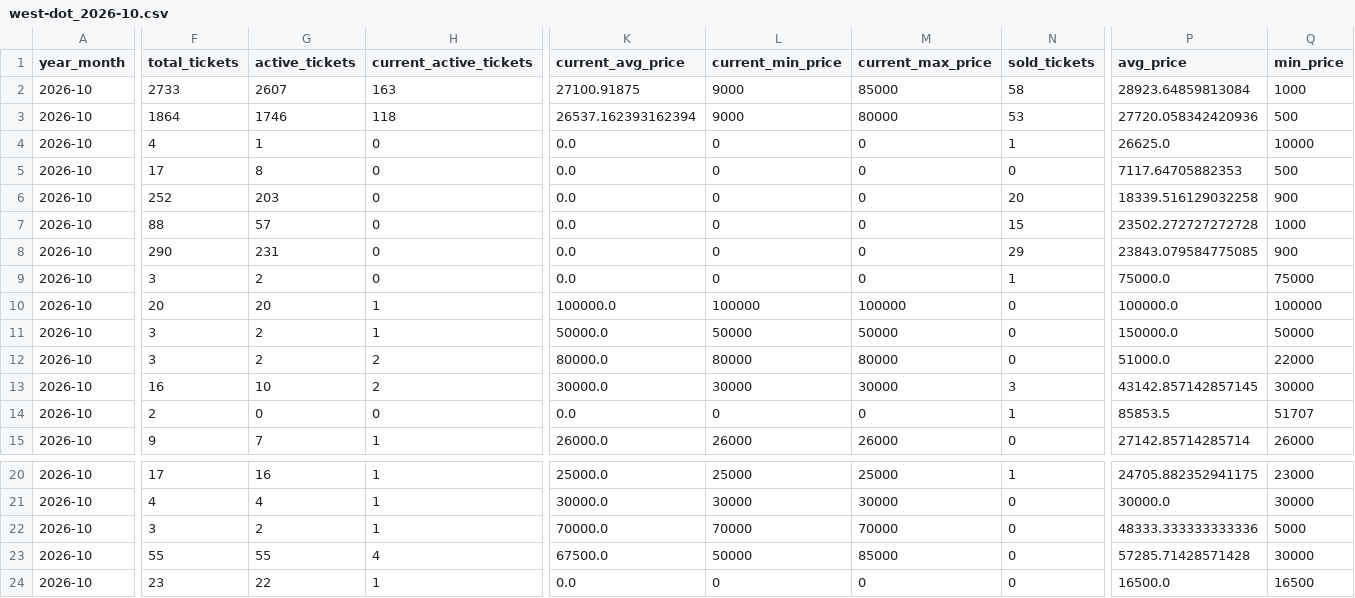
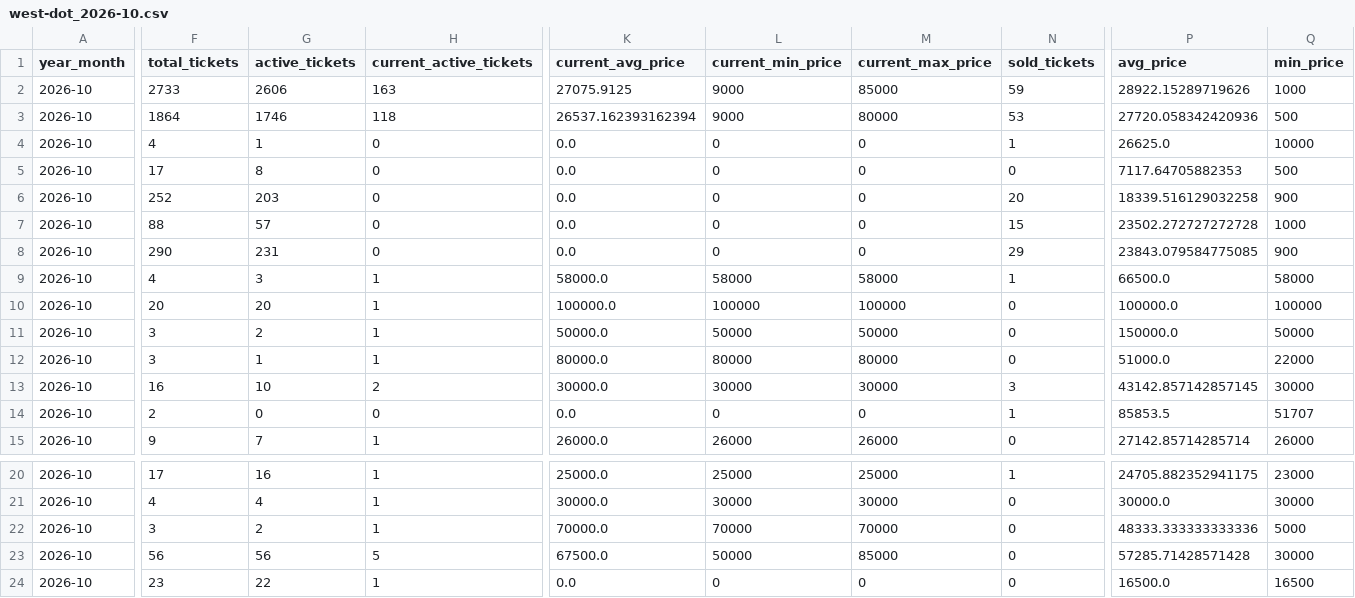
Before and after one commit to hiro8-0215/tiketen_scraper, a CSV file: data/market_snapshot/west-dot_2026-10.csv, drawn as a sheet; only a part is shown, gaps mark what is left out; the diff covers the shown part only; the diff names each change by its address in the sheet, - before the commit and + after, or states it on an @@ line.

```diff
--- a/data/market_snapshot/west-dot_2026-10.csv
+++ b/data/market_snapshot/west-dot_2026-10.csv
-G2 (active_tickets): 2607
+G2 (active_tickets): 2606
-K2 (current_avg_price): 27100.91875
+K2 (current_avg_price): 27075.9125
-N2 (sold_tickets): 58
+N2 (sold_tickets): 59
-P2 (avg_price): 28923.64859813084
+P2 (avg_price): 28922.15289719626
-F9 (total_tickets): 3
+F9 (total_tickets): 4
-G9 (active_tickets): 2
+G9 (active_tickets): 3
-H9 (current_active_tickets): 0
+H9 (current_active_tickets): 1
-K9 (current_avg_price): 0.0
+K9 (current_avg_price): 58000.0
-L9 (current_min_price): 0
+L9 (current_min_price): 58000
-M9 (current_max_price): 0
+M9 (current_max_price): 58000
-P9 (avg_price): 75000.0
+P9 (avg_price): 66500.0
-Q9 (min_price): 75000
+Q9 (min_price): 58000
-G12 (active_tickets): 2
+G12 (active_tickets): 1
-H12 (current_active_tickets): 2
+H12 (current_active_tickets): 1
-F23 (total_tickets): 55
+F23 (total_tickets): 56
-G23 (active_tickets): 55
+G23 (active_tickets): 56
-H23 (current_active_tickets): 4
+H23 (current_active_tickets): 5
```
Also changed, not shown: 1 edited cell elsewhere in this file, data/market_snapshot/ae-group_2026-10.csv, data/market_snapshot/naniwa-danshi_2026-10.csv, 20 other files.
